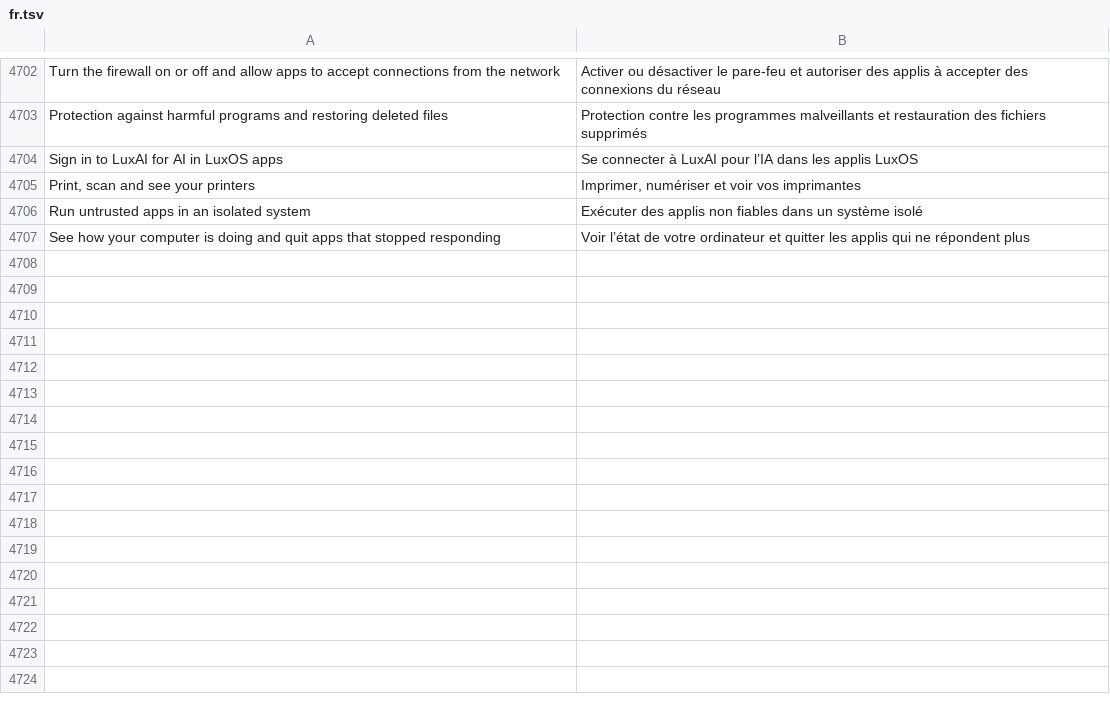
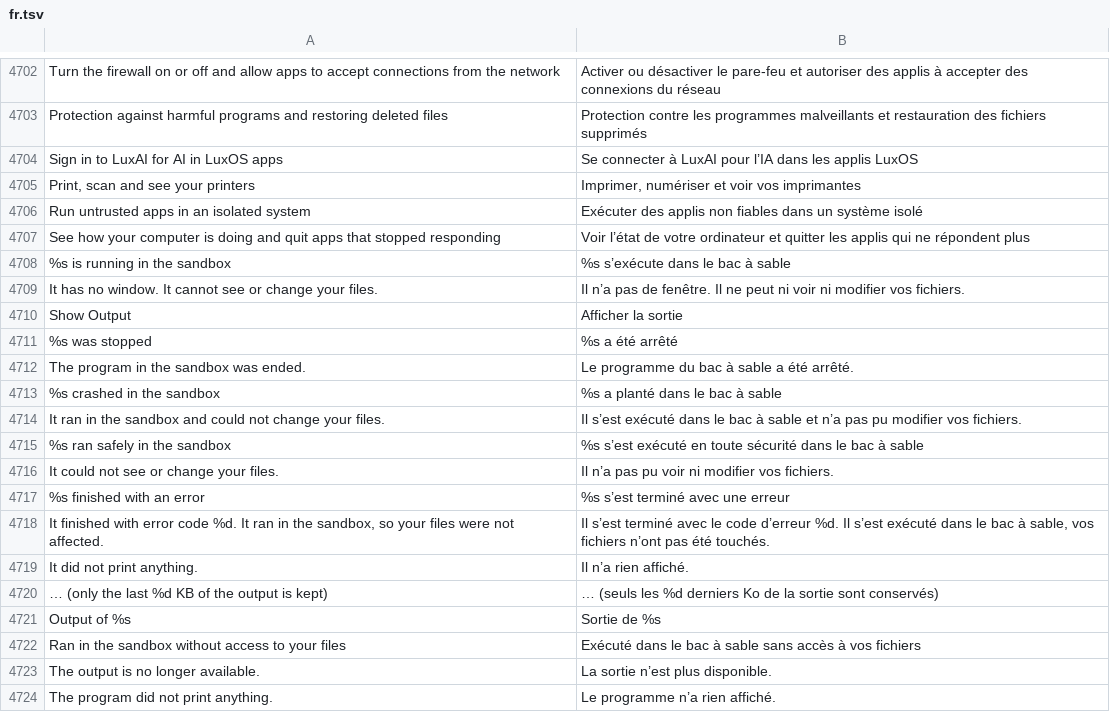
Before and after one commit to luxopes/LuxOS-Arch, a TSV file: packages/luxos-i18n/files/fr.tsv, drawn as a sheet; only a part is shown, gaps mark what is left out; the diff names each change by its address in the sheet, - before the commit and + after, or states it on an @@ line.

```diff
--- a/packages/luxos-i18n/files/fr.tsv
+++ b/packages/luxos-i18n/files/fr.tsv
+row 4708: %s is running in the sandbox | %s s’exécute dans le bac à sable
+row 4709: It has no window. It cannot see or change your files. | Il n’a pas de fenêtre. Il ne peut ni voir ni modifier vos fichiers.
+row 4710: Show Output | Afficher la sortie
+row 4711: %s was stopped | %s a été arrêté
+row 4712: The program in the sandbox was ended. | Le programme du bac à sable a été arrêté.
+row 4713: %s crashed in the sandbox | %s a planté dans le bac à sable
+row 4714: It ran in the sandbox and could not change your files. | Il s’est exécuté dans le bac à sable et n’a pas pu modifier vos fichiers.
+row 4715: %s ran safely in the sandbox | %s s’est exécuté en toute sécurité dans le bac à sable
+row 4716: It could not see or change your files. | Il n’a pas pu voir ni modifier vos fichiers.
+row 4717: %s finished with an error | %s s’est terminé avec une erreur
+row 4718: It finished with error code %d. It ran in the sandbox, so your files were not affected. | Il s’est terminé avec le code d’erreur %d. Il s’est exécuté dans le bac à sable, vos fichiers n’ont pas été touchés.
+row 4719: It did not print anything. | Il n’a rien affiché.
+row 4720: … (only the last %d KB of the output is kept) | … (seuls les %d derniers Ko de la sortie sont conservés)
+row 4721: Output of %s | Sortie de %s
+row 4722: Ran in the sandbox without access to your files | Exécuté dans le bac à sable sans accès à vos fichiers
+row 4723: The output is no longer available. | La sortie n’est plus disponible.
+row 4724: The program did not print anything. | Le programme n’a rien affiché.
```
Also changed, not shown: packages/luxos-i18n/files/de.tsv, packages/luxos-i18n/files/it.tsv, 19 other files.
